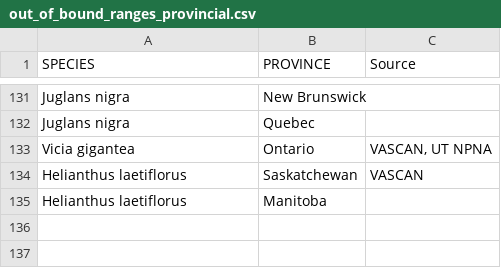
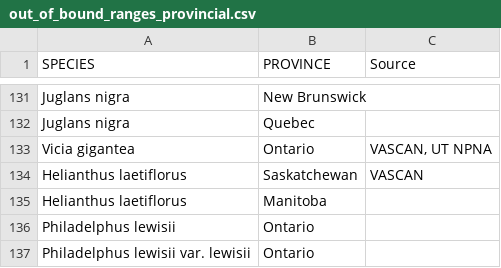
Before and after one commit to jensculrich/Canadian_CWR_inventory_and_conservation, a CSV file: Geo_Data/out_of_bound_ranges_provincial.csv, drawn as a sheet; only a part is shown, gaps mark what is left out.

```diff
--- a/Geo_Data/out_of_bound_ranges_provincial.csv
+++ b/Geo_Data/out_of_bound_ranges_provincial.csv
@@ -135 +135,3 @@ Helianthus laetiflorus,Saskatchewan ,VASCAN
 Helianthus laetiflorus,Manitoba,
+Philadelphus lewisii,Ontario,
+Philadelphus lewisii var. lewisii,Ontario,
```
Also changed, not shown: GBIF_download_outputs/final_processed_outputs/species_distributions_province_trimmed.csv, Geo_Data/out_of_bound_ranges_ecoregions.csv, 8 other files.
